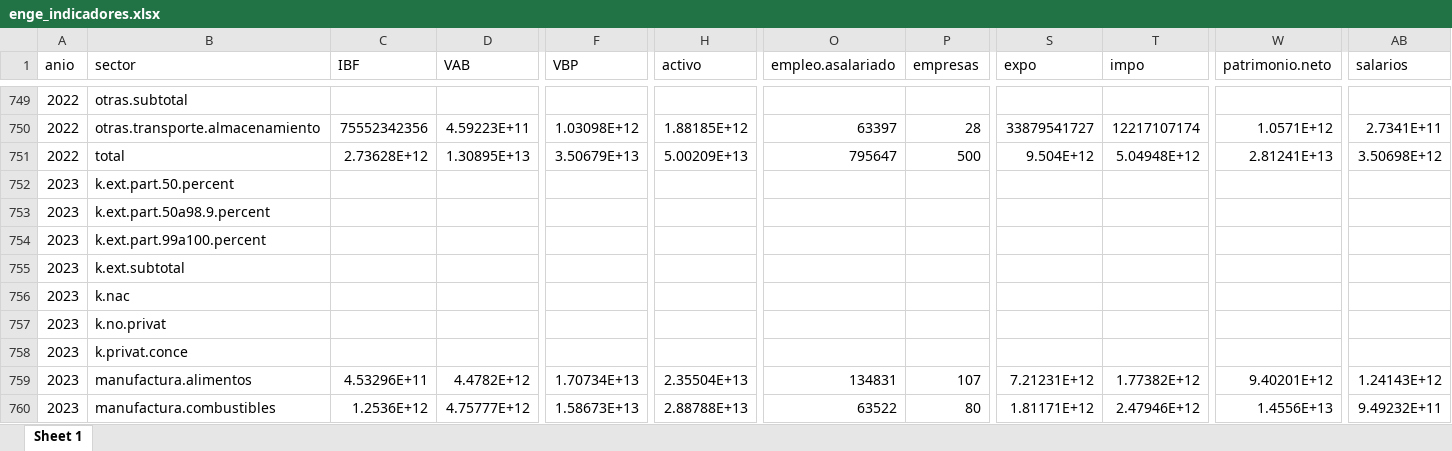
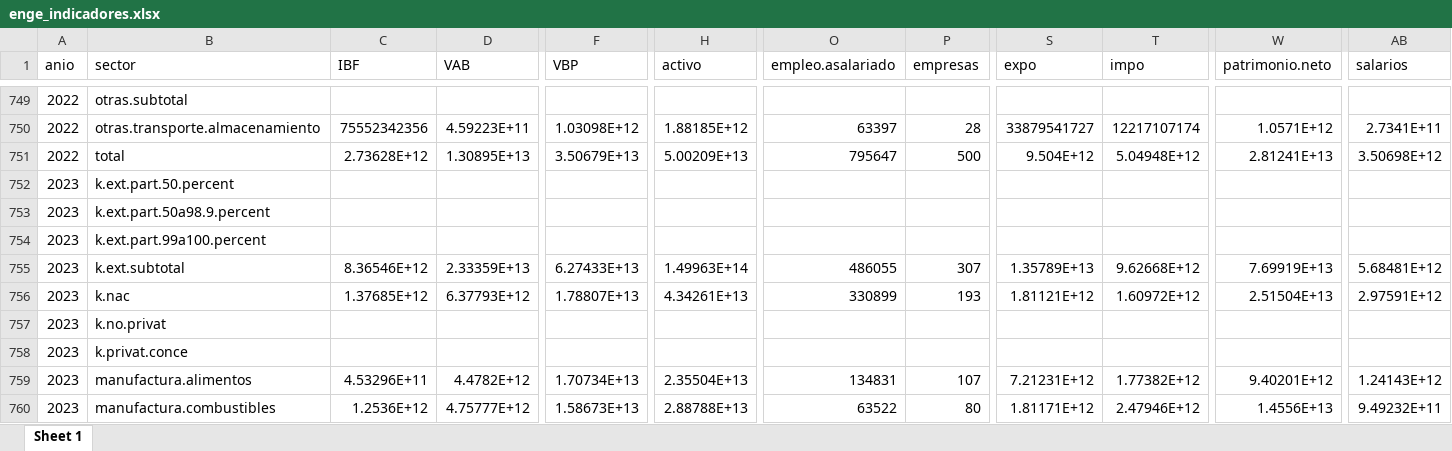
Before and after one commit to mateosuster/productivity_measures, an Excel workbook: data/enge/AY/Output/enge_indicadores.xlsx, sheet Sheet 1, drawn as a sheet; only a part is shown, gaps mark what is left out; values as stored, in another font and other column widths than the file's, no borders; removed rows and columns are numbered as before the commit, all else as after; rows hold the shown columns only; the diff covers the shown part only; the diff names each change by its address in the sheet, - before the commit and + after, or states it on an @@ line.

```diff
--- a/data/enge/AY/Output/enge_indicadores.xlsx (sheet Sheet 1)
+++ b/data/enge/AY/Output/enge_indicadores.xlsx (sheet Sheet 1)
-row 755: 2023 | k.ext.subtotal
-row 756: 2023 | k.nac
+row 755: 2023 | k.ext.subtotal | 8.36546E+12 | 2.33359E+13 | 6.27433E+13 | 1.49963E+14 | 486055 | 307 | 1.35789E+13 | 9.62668E+12 | 7.69919E+13 | 5.68481E+12
+row 756: 2023 | k.nac | 1.37685E+12 | 6.37793E+12 | 1.78807E+13 | 4.34261E+13 | 330899 | 193 | 1.81121E+12 | 1.60972E+12 | 2.51504E+13 | 2.97591E+12
```
Also changed, not shown: 25 added rows and 14 edited cells elsewhere in this sheet, 8 other files.
